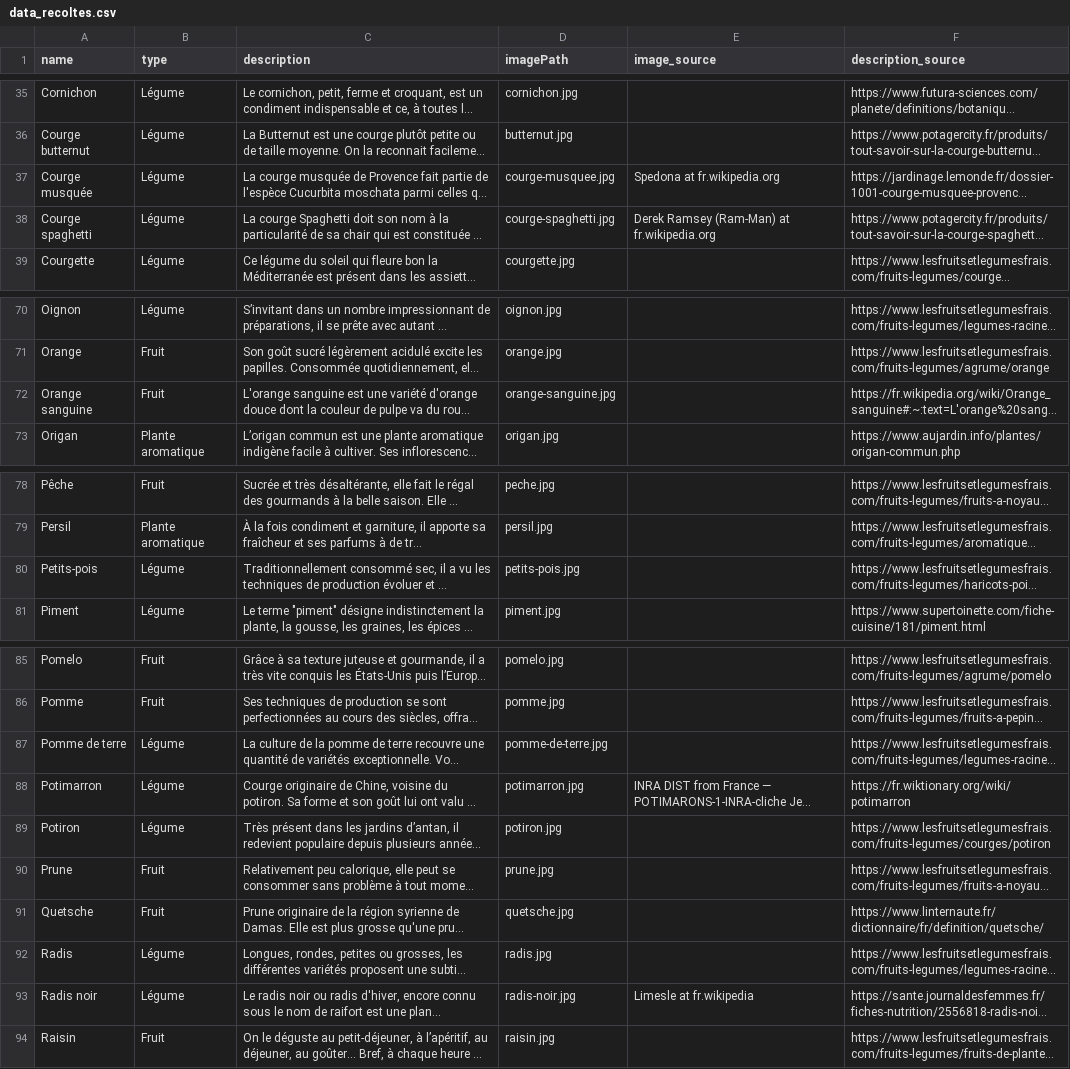
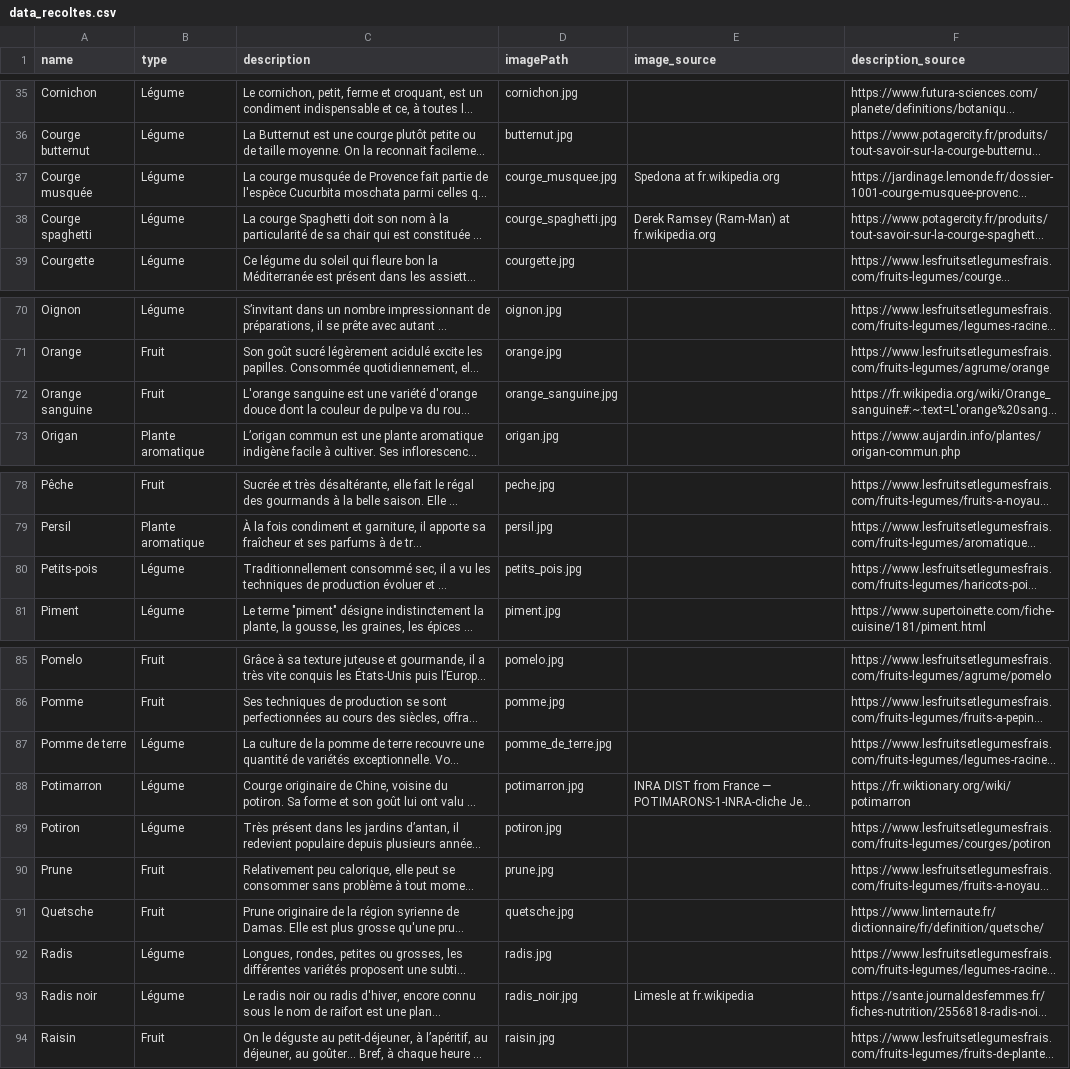
Before and after one commit to TheoHorn/pvcc-grp_2, a CSV file: data_vegetables/data_recoltes.csv, drawn as a sheet; only a part is shown, gaps mark what is left out; long unchanged cells end in …; the diff covers the shown part only; the diff names each change by its address in the sheet, - before the commit and + after, or states it on an @@ line.

```diff
--- a/data_vegetables/data_recoltes.csv
+++ b/data_vegetables/data_recoltes.csv
-D37 (imagePath): courge-musquee.jpg
+D37 (imagePath): courge_musquee.jpg
-D38 (imagePath): courge-spaghetti.jpg
+D38 (imagePath): courge_spaghetti.jpg
-D72 (imagePath): orange-sanguine.jpg
+D72 (imagePath): orange_sanguine.jpg
-D80 (imagePath): petits-pois.jpg
+D80 (imagePath): petits_pois.jpg
-D87 (imagePath): pomme-de-terre.jpg
+D87 (imagePath): pomme_de_terre.jpg
-D93 (imagePath): radis-noir.jpg
+D93 (imagePath): radis_noir.jpg
```
Also changed, not shown: 13 edited cells elsewhere in this file, 25 other files.
